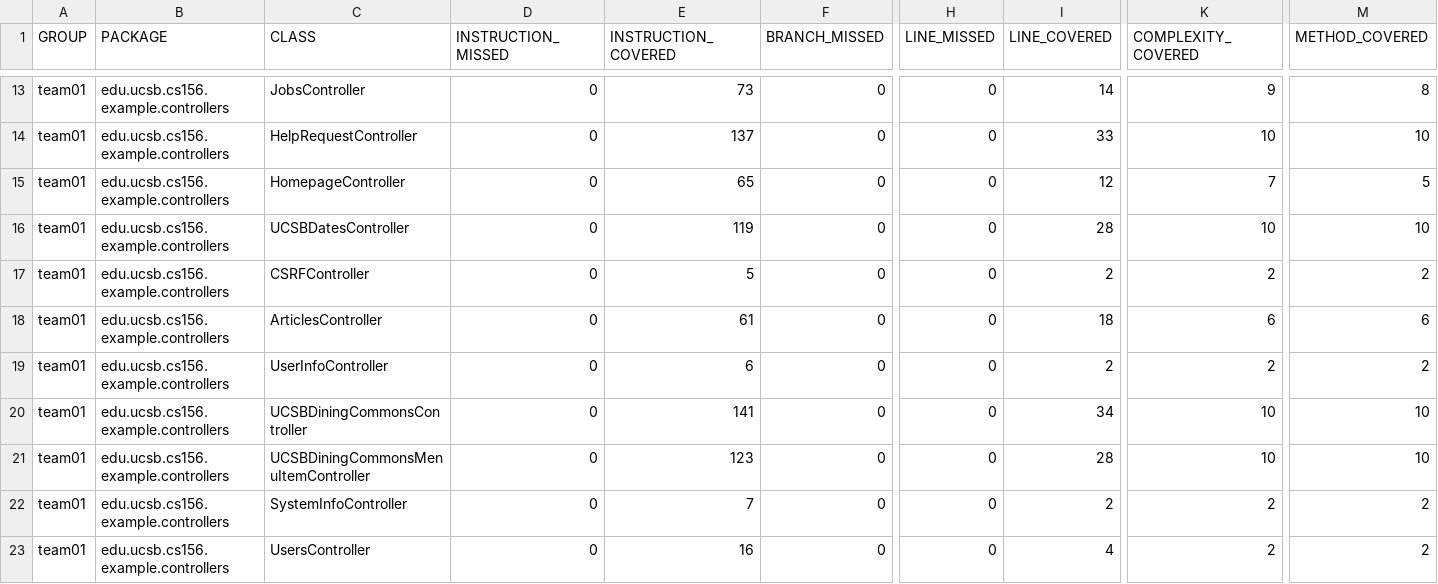
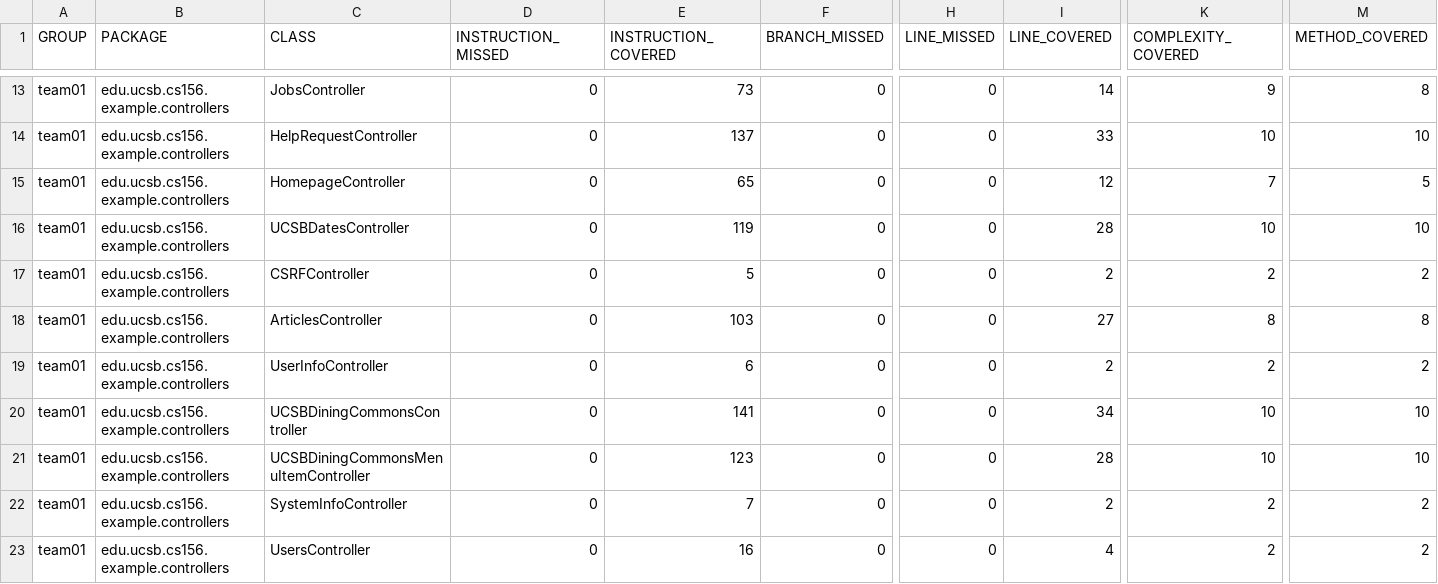
Before and after one commit to ucsb-cs156-s26/team01-s26-06, a CSV file: jacoco/jacoco.csv, drawn as a sheet; only a part is shown, gaps mark what is left out; the diff names each change by its address in the sheet, - before the commit and + after, or states it on an @@ line.

```diff
--- a/jacoco/jacoco.csv
+++ b/jacoco/jacoco.csv
-E18 (INSTRUCTION_COVERED): 61
+E18 (INSTRUCTION_COVERED): 103
-I18 (LINE_COVERED): 18
+I18 (LINE_COVERED): 27
-K18 (COMPLEXITY_COVERED): 6
+K18 (COMPLEXITY_COVERED): 8
-M18 (METHOD_COVERED): 6
+M18 (METHOD_COVERED): 8
```
Also changed, not shown: 7 other files.
